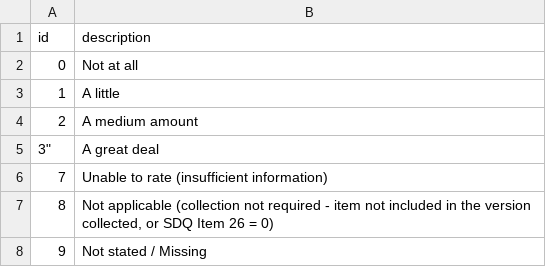
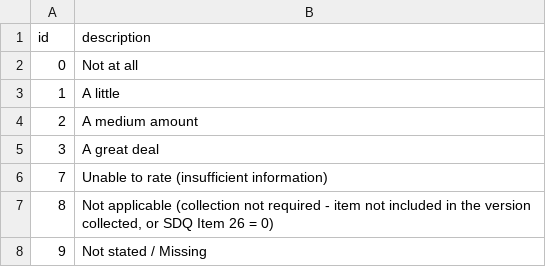
Before and after one commit to strategicdata/pmhc-mds-spec, a CSV file: table/collection-occasion/sdq/sdq-28-33_35.csv (was type/collection-occasion/sdq-28-33_35.csv), drawn as a sheet.

Commit message:
Move collection occasion items to table dir

```diff
--- a/type/collection-occasion/sdq-28-33_35.csv
+++ b/table/collection-occasion/sdq/sdq-28-33_35.csv
@@ -4,3 +4,3 @@ id,description
 2,"A medium amount"
-3","A great deal"
+3,"A great deal"
 7,"Unable to rate (insufficient information)"
```
Also changed, not shown: 12 other files.
